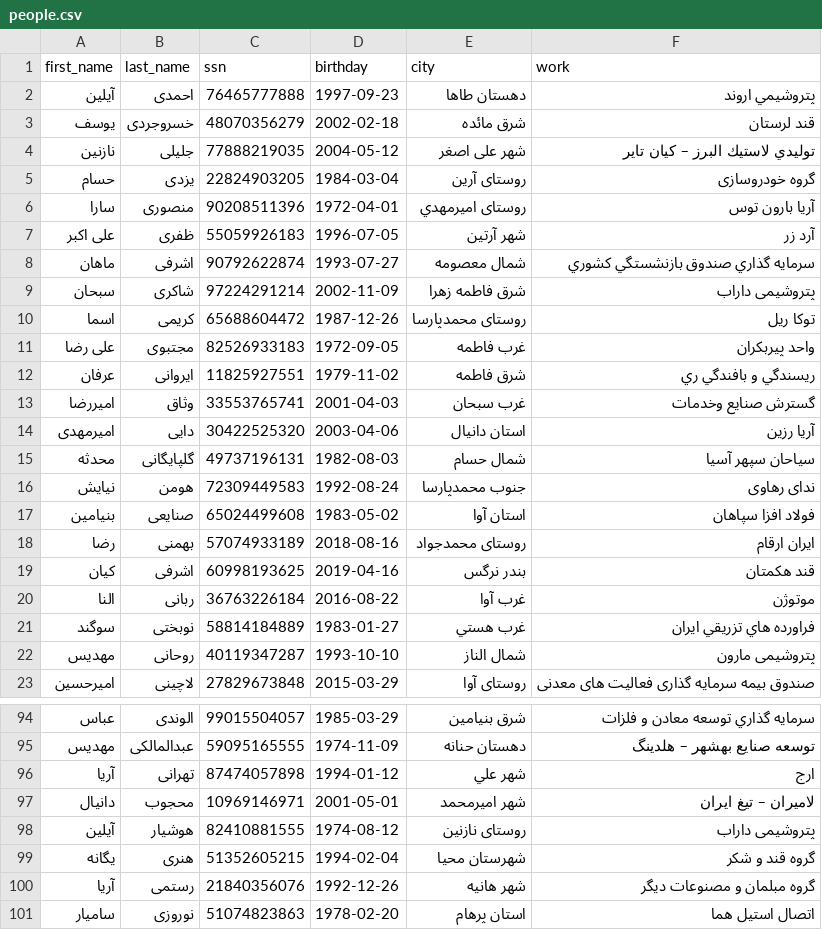
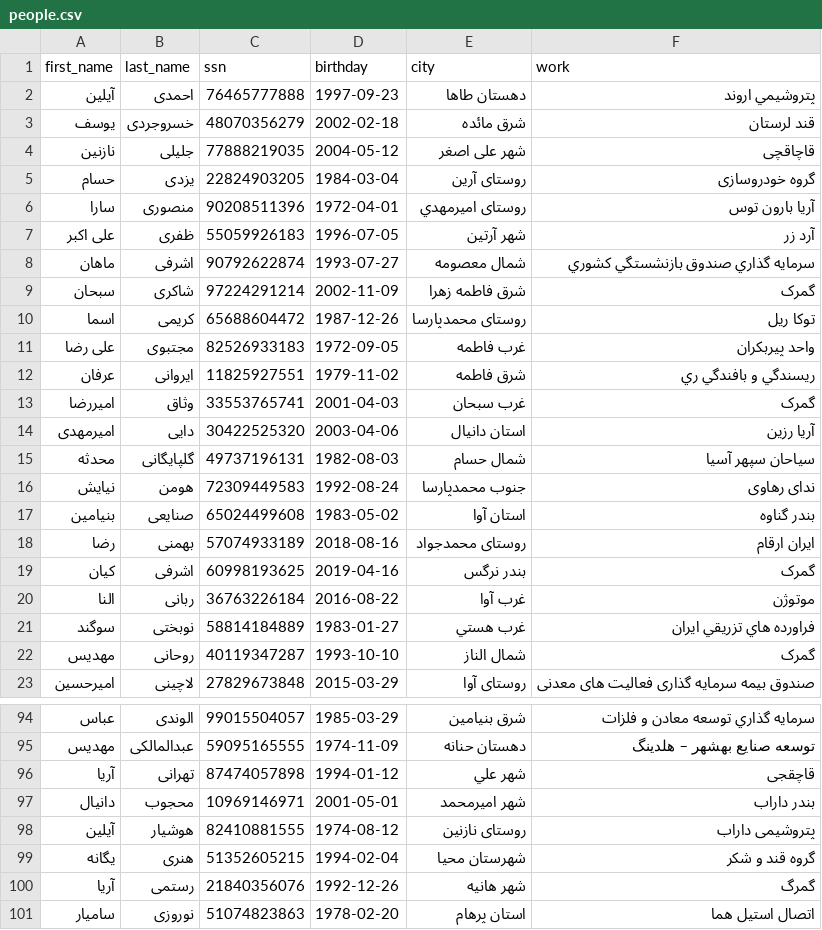
Before and after one commit to amiraliabd/DS_Project, a CSV file: Reader/sample data/people.csv (was sample data/people.csv), drawn as a sheet; only a part is shown, gaps mark what is left out; the diff covers the shown part only.

```diff
--- a/sample data/people.csv
+++ b/Reader/sample data/people.csv
@@ -3,3 +3,3 @@ first_name,last_name,ssn,birthday,city,work
 یوسف,خسروجردی,48070356279,2002-02-18,شرق مائده,قند لرستان
-نازنین,جلیلی,77888219035,2004-05-12,شهر علی اصغر,توليدي لاستيك البرز – كيان تاير
+نازنین,جلیلی,77888219035,2004-05-12,شهر علی اصغر,قاچاقچی
 حسام,یزدی,22824903205,1984-03-04,روستای آرين,گروه خودروسازی
@@ -8,3 +8,3 @@ first_name,last_name,ssn,birthday,city,work
 ماهان,اشرفی,90792622874,1993-07-27,شمال معصومه,سرمايه گذاري صندوق بازنشستگي كشوري
-سبحان,شاکری,97224291214,2002-11-09,شرق فاطمه زهرا,پتروشیمی داراب
+سبحان,شاکری,97224291214,2002-11-09,شرق فاطمه زهرا,گمرک
 اسما,کریمی,65688604472,1987-12-26,روستای محمدپارسا,توکا ریل
@@ -12,3 +12,3 @@ first_name,last_name,ssn,birthday,city,work
 عرفان,ایروانی,11825927551,1979-11-02,شرق فاطمه,ريسندگي و بافندگي ري
-امیررضا,وثاق,33553765741,2001-04-03,غرب سبحان,گسترش صنايع وخدمات
+امیررضا,وثاق,33553765741,2001-04-03,غرب سبحان,گمرک
 امیرمهدی,دایی,30422525320,2003-04-06,استان دانیال,آریا رزین
@@ -16,8 +16,8 @@ first_name,last_name,ssn,birthday,city,work
 نیایش,هومن,72309449583,1992-08-24,جنوب محمدپارسا,ندای رهاوی
-بنیامین,صنایعی,65024499608,1983-05-02,استان آوا,فولاد افزا سپاهان
+بنیامین,صنایعی,65024499608,1983-05-02,استان آوا,بندر گناوه
 رضا,بهمنی,57074933189,2018-08-16,روستای محمدجواد,ایران ارقام
-كیان,اشرفی,60998193625,2019-04-16,بندر نرگس,قند هكمتان
+كیان,اشرفی,60998193625,2019-04-16,بندر نرگس,گمرک
 النا,ربانی,36763226184,2016-08-22,غرب آوا,موتوژن
 سوگند,نوبختی,58814184889,1983-01-27,غرب هستي,فراورده هاي تزريقي ايران
-مهدیس,روحانی,40119347287,1993-10-10,شمال الناز,پتروشیمی مارون
+مهدیس,روحانی,40119347287,1993-10-10,شمال الناز,گمرک
 امیرحسین,لاچینی,27829673848,2015-03-29,روستای آوا,صندوق بیمه سرمایه گذاری فعالیت های معدنی
@@ -95,7 +95,7 @@ first_name,last_name,ssn,birthday,city,work
 مهديس,عبدالمالکی,59095165555,1974-11-09,دهستان حنانه,توسعه صنايع بهشهر – هلدينگ
-آريا,تهرانی,87474057898,1994-01-12,شهر علي,ارج
-دانیال,محجوب,10969146971,2001-05-01,شهر امیرمحمد,لامیران – تیغ ایران
+آريا,تهرانی,87474057898,1994-01-12,شهر علي,قاچقجی
+دانیال,محجوب,10969146971,2001-05-01,شهر امیرمحمد,بندر داراب
 آيلين,هوشیار,82410881555,1974-08-12,روستای نازنین,پتروشیمی داراب
 یگانه,هنری,51352605215,1994-02-04,شهرستان محيا,گروه قند و شکر
-آریا,رستمی,21840356076,1992-12-26,شهر هانیه,گروه مبلمان و مصنوعات ديگر
+آریا,رستمی,21840356076,1992-12-26,شهر هانیه,گمرگ
 ساميار,نوروزی,51074823863,1978-02-20,استان پرهام,اتصال استیل هما
```
Also changed, not shown: 11 edited cells elsewhere in this file, 20 other files.
